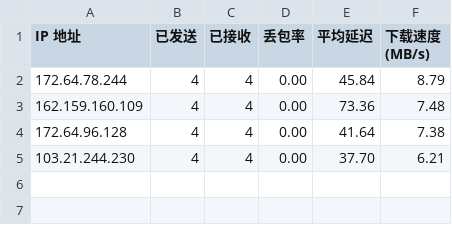
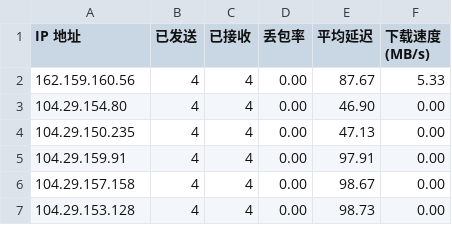
Before and after one commit to Tomoe233/cloudflare-speedtest, a CSV file: results/result.csv, drawn as a sheet.

Commit message:
Auto-Update SpeedTest Results: 2025-07-10 09:14:21

```diff
--- a/results/result.csv
+++ b/results/result.csv
@@ -1,5 +1,7 @@
 IP 地址,已发送,已接收,丢包率,平均延迟,下载速度 (MB/s)
-172.64.78.244,4,4,0.00,45.84,8.79
-162.159.160.109,4,4,0.00,73.36,7.48
-172.64.96.128,4,4,0.00,41.64,7.38
-103.21.244.230,4,4,0.00,37.70,6.21
+162.159.160.56,4,4,0.00,87.67,5.33
+104.29.154.80,4,4,0.00,46.90,0.00
+104.29.150.235,4,4,0.00,47.13,0.00
+104.29.159.91,4,4,0.00,97.91,0.00
+104.29.157.158,4,4,0.00,98.67,0.00
+104.29.153.128,4,4,0.00,98.73,0.00
```
